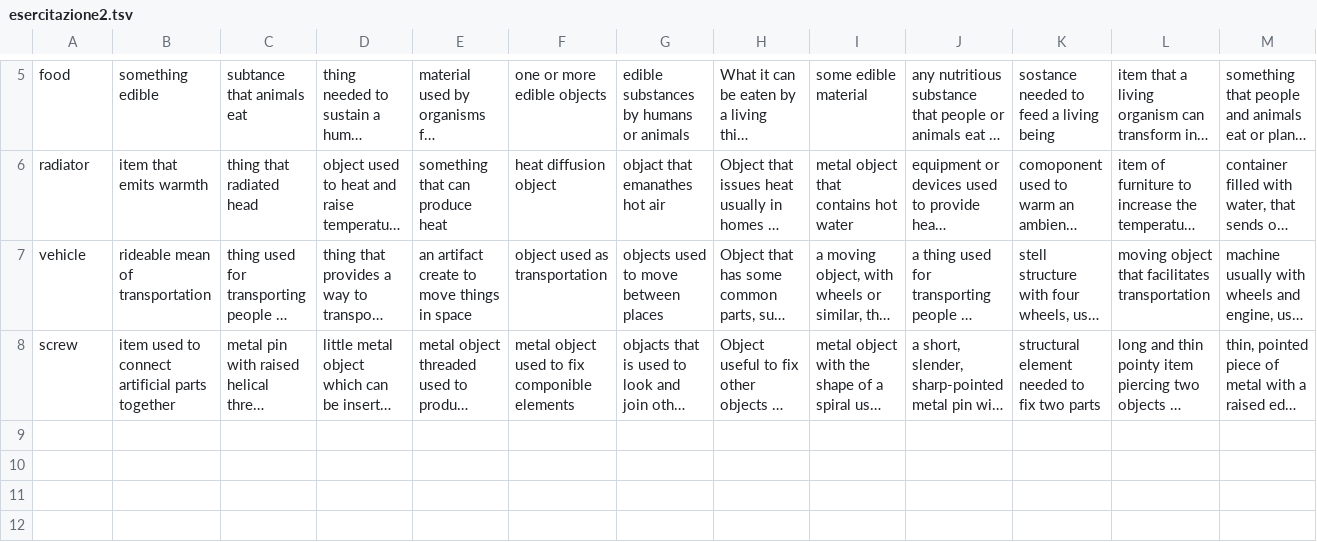
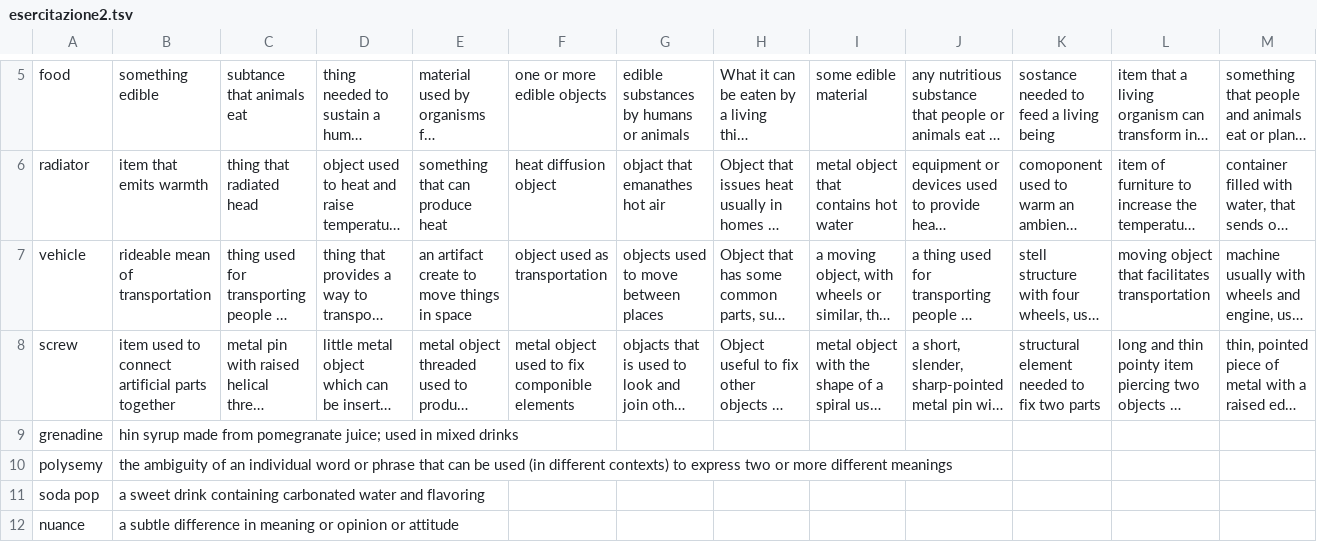
Before and after one commit to carloalbertobarbano/TLN, a TSV file: content-to-form/esercitazione2.tsv, drawn as a sheet; only a part is shown, gaps mark what is left out; long unchanged cells end in …; the diff names each change by its address in the sheet, - before the commit and + after, or states it on an @@ line.

```diff
--- a/content-to-form/esercitazione2.tsv
+++ b/content-to-form/esercitazione2.tsv
+row 9: grenadine | hin syrup made from pomegranate juice; used in mixed drinks
+row 10: polysemy | the ambiguity of an individual word or phrase that can be used (in different contexts) to express two or more different meanings
+row 11: soda pop | a sweet drink containing carbonated water and flavoring
+row 12: nuance | a subtle difference in meaning or opinion or attitude
```
Also changed, not shown: 1 other file.
